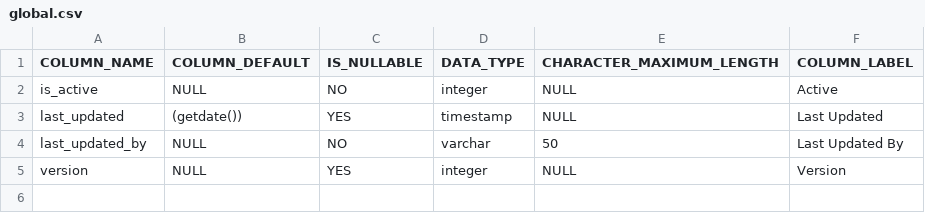
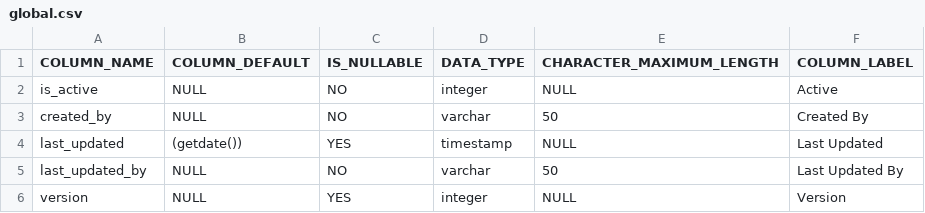
Before and after one commit to ekohlenberg/jumpstart, a CSV file: global/global.csv, drawn as a sheet; the diff names each change by its address in the sheet, - before the commit and + after, or states it on an @@ line.

```diff
--- a/global/global.csv
+++ b/global/global.csv
+row 3: created_by | NULL | NO | varchar | 50 | Created By
```
Also changed, not shown: 8 other files.
